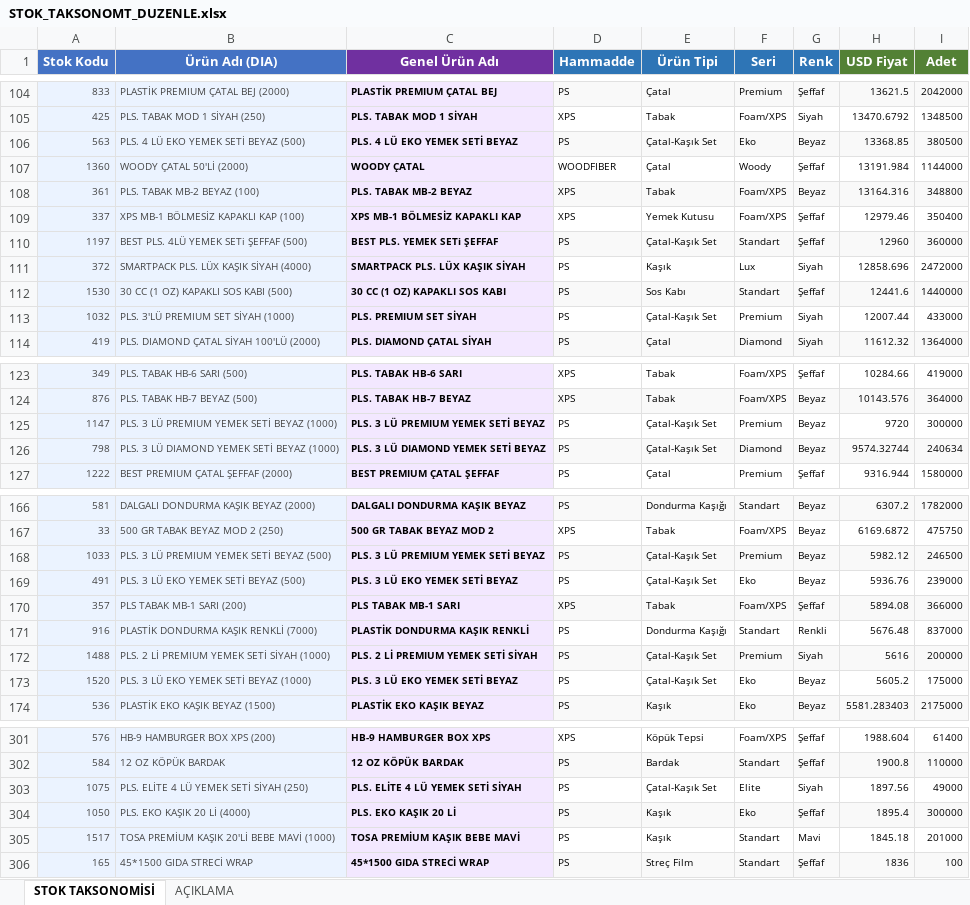
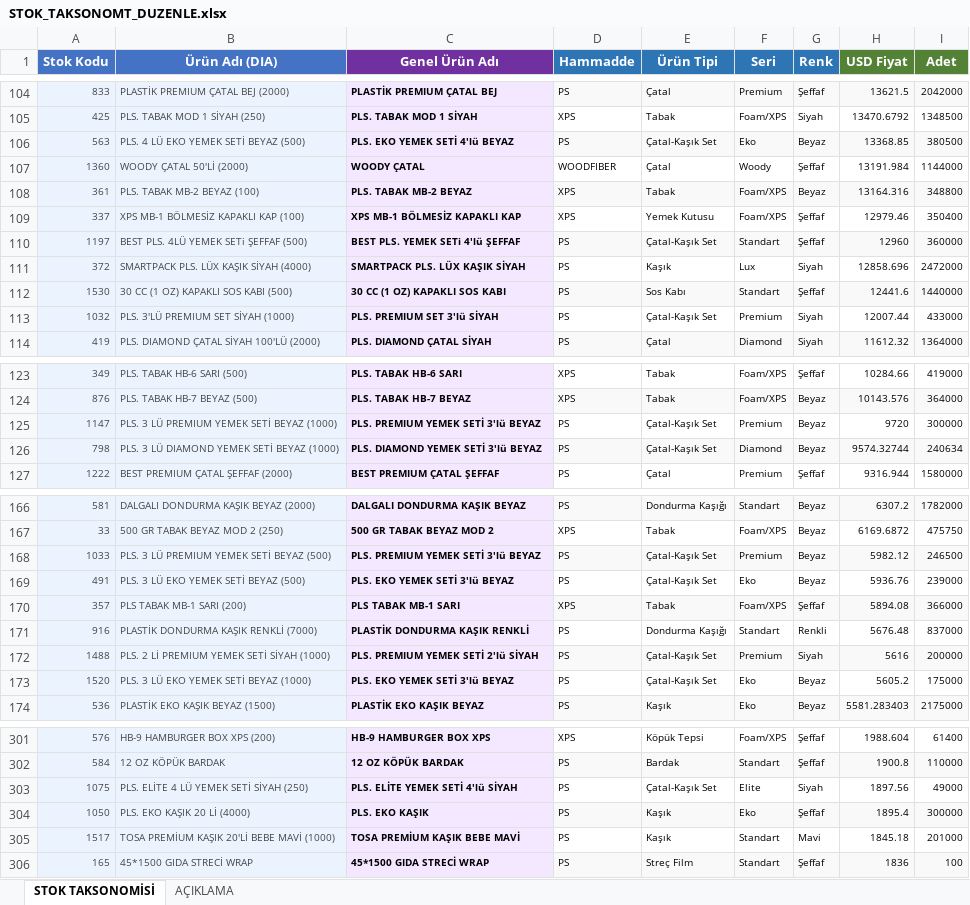
Before and after one commit to suhedaguul-arch/SUHEDA, an Excel workbook: STOK_TAKSONOMT_DUZENLE.xlsx, sheet STOK TAKSONOMİSİ, drawn as a sheet; only a part is shown, gaps mark what is left out; values as stored, in another font and other column widths than the file's, no borders; the diff covers the shown part only; the diff names each change by its address in the sheet, - before the commit and + after, or states it on an @@ line.

```diff
--- a/STOK_TAKSONOMT_DUZENLE.xlsx (sheet STOK TAKSONOMİSİ)
+++ b/STOK_TAKSONOMT_DUZENLE.xlsx (sheet STOK TAKSONOMİSİ)
-C106 (Genel Ürün Adı): PLS. 4 LÜ EKO YEMEK SETİ BEYAZ
+C106 (Genel Ürün Adı): PLS. EKO YEMEK SETİ 4'lü BEYAZ
-C110 (Genel Ürün Adı): BEST PLS. YEMEK SETi ŞEFFAF
+C110 (Genel Ürün Adı): BEST PLS. YEMEK SETi 4'lü ŞEFFAF
-C113 (Genel Ürün Adı): PLS. PREMIUM SET SİYAH
+C113 (Genel Ürün Adı): PLS. PREMIUM SET 3'lü SİYAH
-C125 (Genel Ürün Adı): PLS. 3 LÜ PREMIUM YEMEK SETİ BEYAZ
+C125 (Genel Ürün Adı): PLS. PREMIUM YEMEK SETİ 3'lü BEYAZ
-C126 (Genel Ürün Adı): PLS. 3 LÜ DIAMOND YEMEK SETİ BEYAZ
+C126 (Genel Ürün Adı): PLS. DIAMOND YEMEK SETİ 3'lü BEYAZ
-C168 (Genel Ürün Adı): PLS. 3 LÜ PREMIUM YEMEK SETİ BEYAZ
+C168 (Genel Ürün Adı): PLS. PREMIUM YEMEK SETİ 3'lü BEYAZ
-C169 (Genel Ürün Adı): PLS. 3 LÜ EKO YEMEK SETİ BEYAZ
+C169 (Genel Ürün Adı): PLS. EKO YEMEK SETİ 3'lü BEYAZ
-C172 (Genel Ürün Adı): PLS. 2 Lİ PREMIUM YEMEK SETİ SİYAH
+C172 (Genel Ürün Adı): PLS. PREMIUM YEMEK SETİ 2'lü SİYAH
-C173 (Genel Ürün Adı): PLS. 3 LÜ EKO YEMEK SETİ BEYAZ
+C173 (Genel Ürün Adı): PLS. EKO YEMEK SETİ 3'lü BEYAZ
-C303 (Genel Ürün Adı): PLS. ELİTE 4 LÜ YEMEK SETİ SİYAH
+C303 (Genel Ürün Adı): PLS. ELİTE YEMEK SETİ 4'lü SİYAH
-C304 (Genel Ürün Adı): PLS. EKO KAŞIK 20 Lİ
+C304 (Genel Ürün Adı): PLS. EKO KAŞIK
```
Also changed, not shown: 27 edited cells elsewhere in this sheet.
